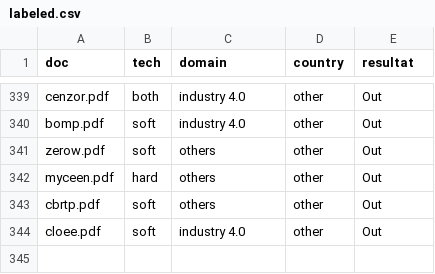
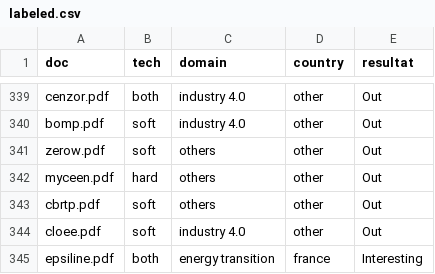
Before and after one commit to VincentLeruth/LePetitNicolas, a CSV file: data/labeled.csv, drawn as a sheet; only a part is shown, gaps mark what is left out; the diff names each change by its address in the sheet, - before the commit and + after, or states it on an @@ line.

```diff
--- a/data/labeled.csv
+++ b/data/labeled.csv
+row 345: epsiline.pdf | both | energy transition | france | Interesting
```
Also changed, not shown: 8 other files.
